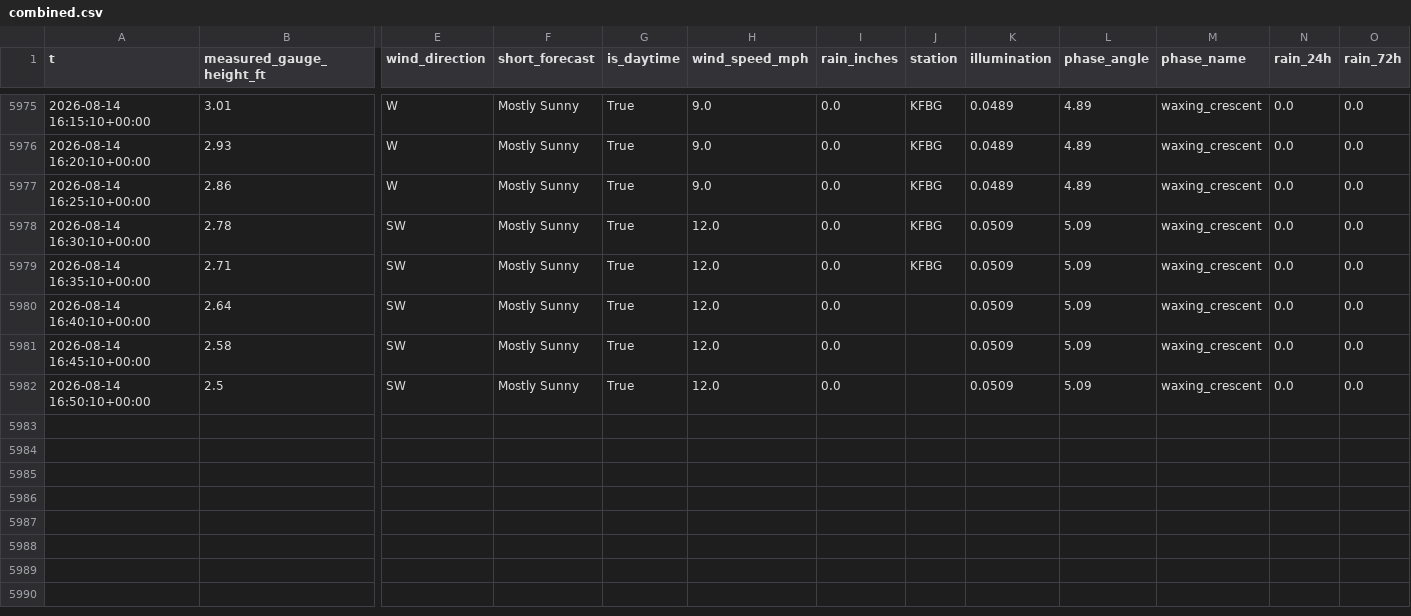
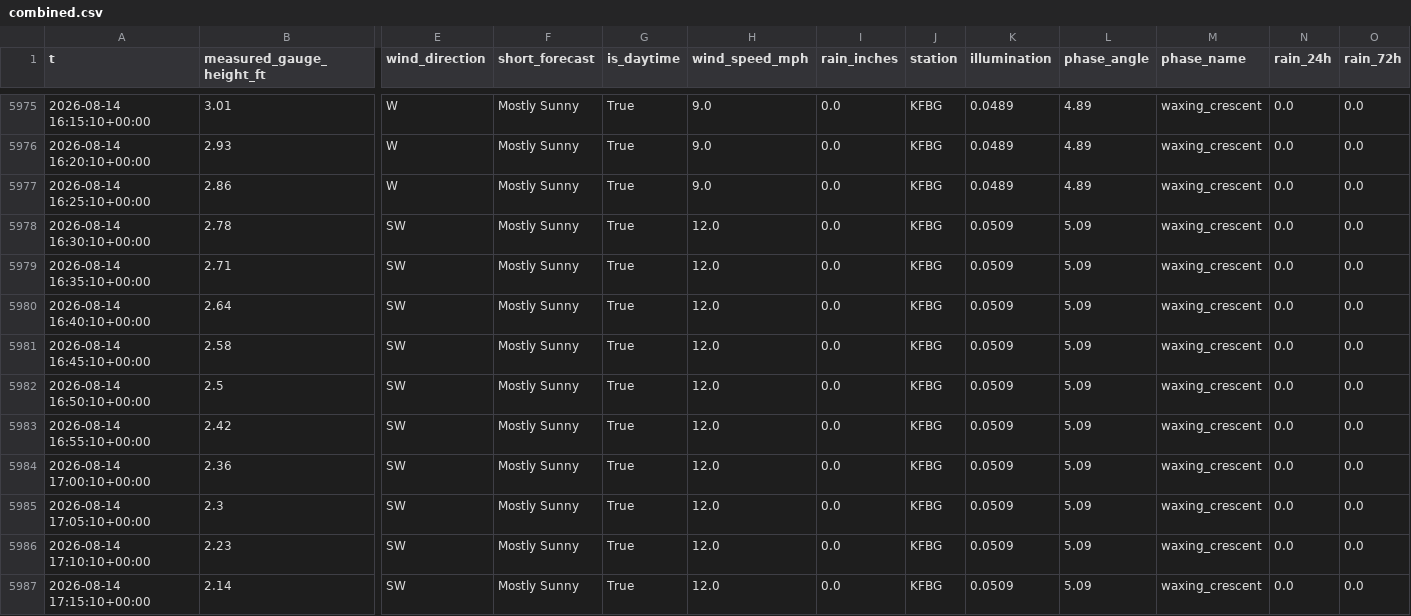
Before and after one commit to richardmhuse/do-not-hit-the-bridge-V2, a CSV file: data/processed/combined.csv, drawn as a sheet; only a part is shown, gaps mark what is left out; rows hold the shown columns only; the diff covers the shown part only; the diff names each change by its address in the sheet, - before the commit and + after, or states it on an @@ line.

```diff
--- a/data/processed/combined.csv
+++ b/data/processed/combined.csv
-J5980:J5982 (station): (empty)
+J5980:J5982 (station): KFBG
+row 5983: 2026-08-14 16:55:10+00:00 | 2.42 | SW | Mostly Sunny | True | 12.0 | 0.0 | KFBG | 0.0509 | 5.09 | waxing_crescent | 0.0 | 0.0
+row 5984: 2026-08-14 17:00:10+00:00 | 2.36 | SW | Mostly Sunny | True | 12.0 | 0.0 | KFBG | 0.0509 | 5.09 | waxing_crescent | 0.0 | 0.0
+row 5985: 2026-08-14 17:05:10+00:00 | 2.3 | SW | Mostly Sunny | True | 12.0 | 0.0 | KFBG | 0.0509 | 5.09 | waxing_crescent | 0.0 | 0.0
+row 5986: 2026-08-14 17:10:10+00:00 | 2.23 | SW | Mostly Sunny | True | 12.0 | 0.0 | KFBG | 0.0509 | 5.09 | waxing_crescent | 0.0 | 0.0
+row 5987: 2026-08-14 17:15:10+00:00 | 2.14 | SW | Mostly Sunny | True | 12.0 | 0.0 | KFBG | 0.0509 | 5.09 | waxing_crescent | 0.0 | 0.0
```
Also changed, not shown: 7 added rows elsewhere in this file, data/processed/forecast.csv, data/raw/lunar.csv, 37 other files.
